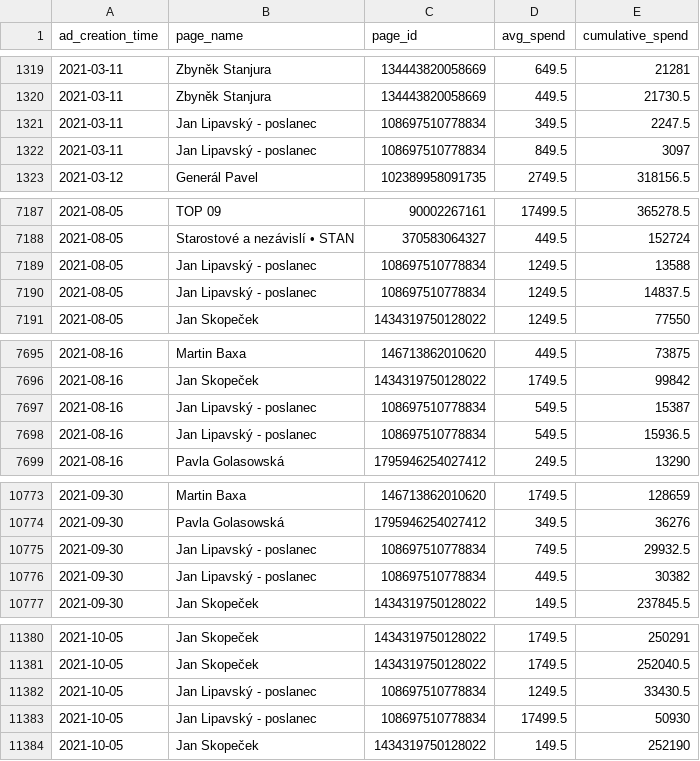
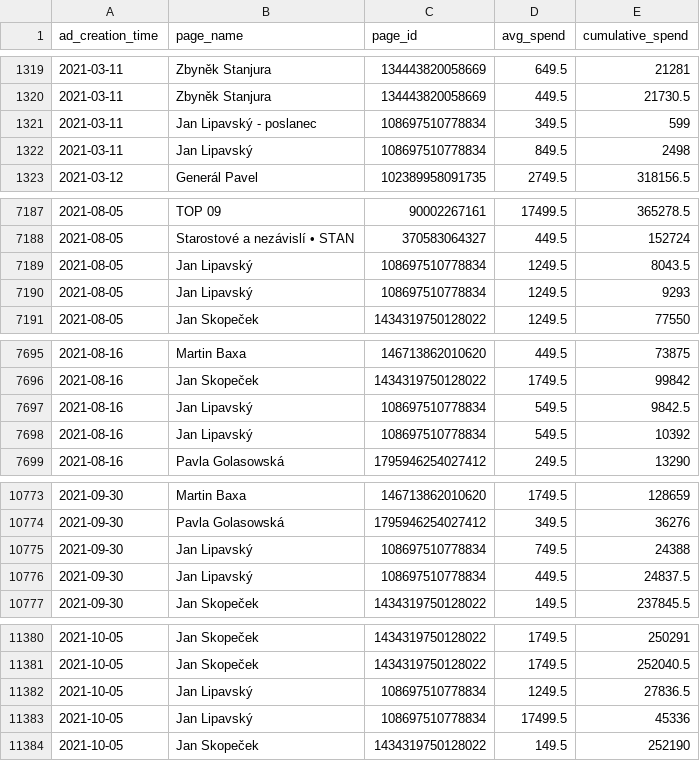
Before and after one commit to opop999/election_monitoring_fb_ads, a CSV file: data/temp/summary_tables/time_summary.csv, drawn as a sheet; only a part is shown, gaps mark what is left out; the diff covers the shown part only.

```diff
--- a/data/temp/summary_tables/time_summary.csv
+++ b/data/temp/summary_tables/time_summary.csv
@@ -1320,4 +1320,4 @@ ad_creation_time,page_name,page_id,avg_spend,cumulative_spend
 2021-03-11,Zbyněk Stanjura,134443820058669,449.5,21730.5
-2021-03-11,Jan Lipavský - poslanec,108697510778834,349.5,2247.5
-2021-03-11,Jan Lipavský - poslanec,108697510778834,849.5,3097
+2021-03-11,Jan Lipavský - poslanec,108697510778834,349.5,599
+2021-03-11,Jan Lipavský,108697510778834,849.5,2498
 2021-03-12,Generál Pavel,102389958091735,2749.5,318156.5
@@ -7188,4 +7188,4 @@ ad_creation_time,page_name,page_id,avg_spend,cumulative_spend
 2021-08-05,Starostové a nezávislí • STAN,370583064327,449.5,152724
-2021-08-05,Jan Lipavský - poslanec,108697510778834,1249.5,13588
-2021-08-05,Jan Lipavský - poslanec,108697510778834,1249.5,14837.5
+2021-08-05,Jan Lipavský,108697510778834,1249.5,8043.5
+2021-08-05,Jan Lipavský,108697510778834,1249.5,9293
 2021-08-05,Jan Skopeček,1434319750128022,1249.5,77550
@@ -7696,4 +7696,4 @@ ad_creation_time,page_name,page_id,avg_spend,cumulative_spend
 2021-08-16,Jan Skopeček,1434319750128022,1749.5,99842
-2021-08-16,Jan Lipavský - poslanec,108697510778834,549.5,15387
-2021-08-16,Jan Lipavský - poslanec,108697510778834,549.5,15936.5
+2021-08-16,Jan Lipavský,108697510778834,549.5,9842.5
+2021-08-16,Jan Lipavský,108697510778834,549.5,10392
 2021-08-16,Pavla Golasowská,1795946254027412,249.5,13290
@@ -10774,4 +10774,4 @@ ad_creation_time,page_name,page_id,avg_spend,cumulative_spend
 2021-09-30,Pavla Golasowská,1795946254027412,349.5,36276
-2021-09-30,Jan Lipavský - poslanec,108697510778834,749.5,29932.5
-2021-09-30,Jan Lipavský - poslanec,108697510778834,449.5,30382
+2021-09-30,Jan Lipavský,108697510778834,749.5,24388
+2021-09-30,Jan Lipavský,108697510778834,449.5,24837.5
 2021-09-30,Jan Skopeček,1434319750128022,149.5,237845.5
@@ -11381,4 +11381,4 @@ ad_creation_time,page_name,page_id,avg_spend,cumulative_spend
 2021-10-05,Jan Skopeček,1434319750128022,1749.5,252040.5
-2021-10-05,Jan Lipavský - poslanec,108697510778834,1249.5,33430.5
-2021-10-05,Jan Lipavský - poslanec,108697510778834,17499.5,50930
+2021-10-05,Jan Lipavský,108697510778834,1249.5,27836.5
+2021-10-05,Jan Lipavský,108697510778834,17499.5,45336
 2021-10-05,Jan Skopeček,1434319750128022,149.5,252190
```
Also changed, not shown: 20 added rows and 52 edited cells elsewhere in this file, data/temp/summary_tables/ad_summary.csv, data/temp/summary_tables/merged_summary.csv, 13 other files.
